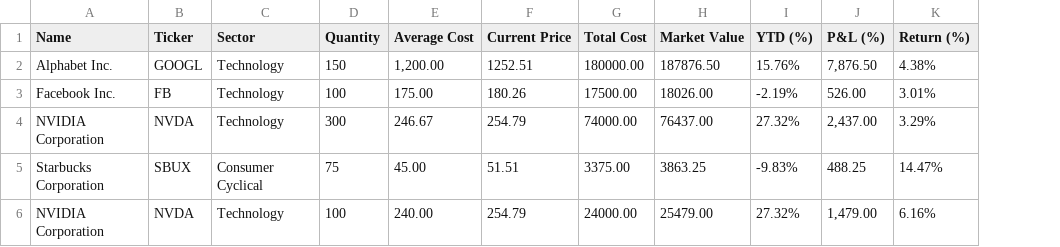
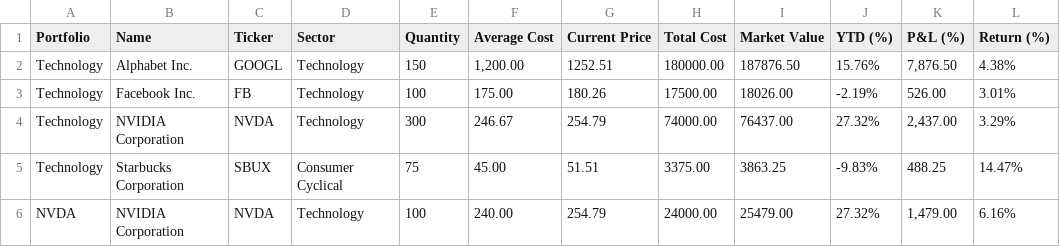
Before and after one commit to wcyjoyce/portfolio-tracker, a CSV file: app/views/portfolios/investments.csv, drawn as a sheet; the diff names each change by its address in the sheet, - before the commit and + after, or states it on an @@ line.

```diff
--- a/app/views/portfolios/investments.csv
+++ b/app/views/portfolios/investments.csv
+column A (Portfolio), rows 2-6: Technology | Technology | Technology | Technology | NVDA
```
Also changed, not shown: 1 other file.
